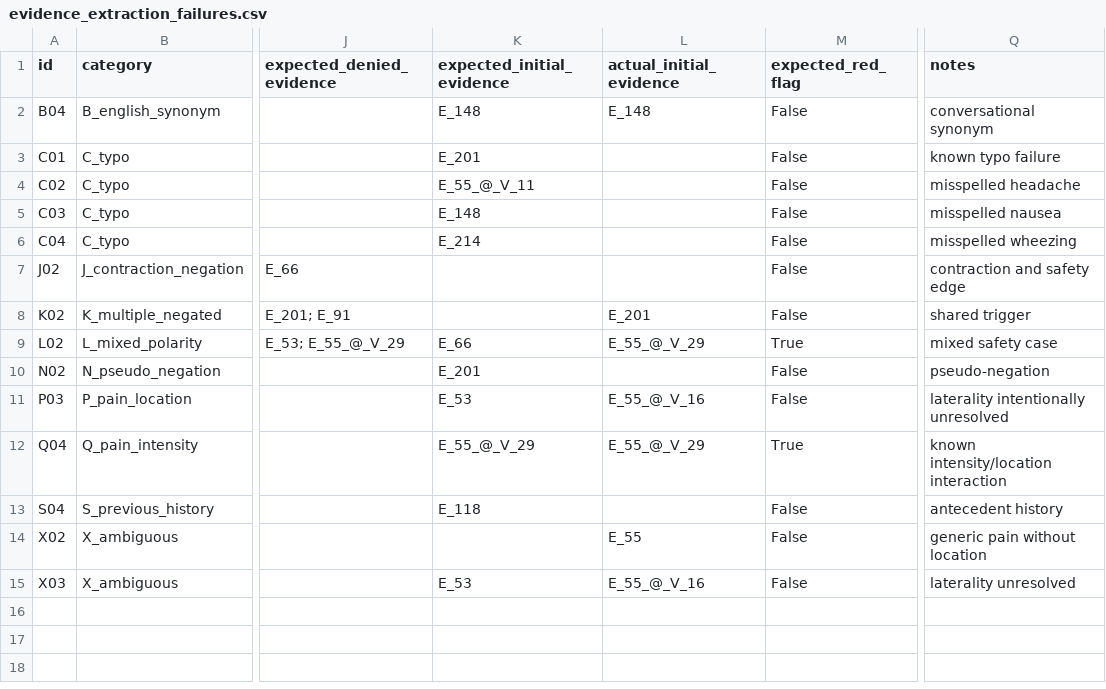
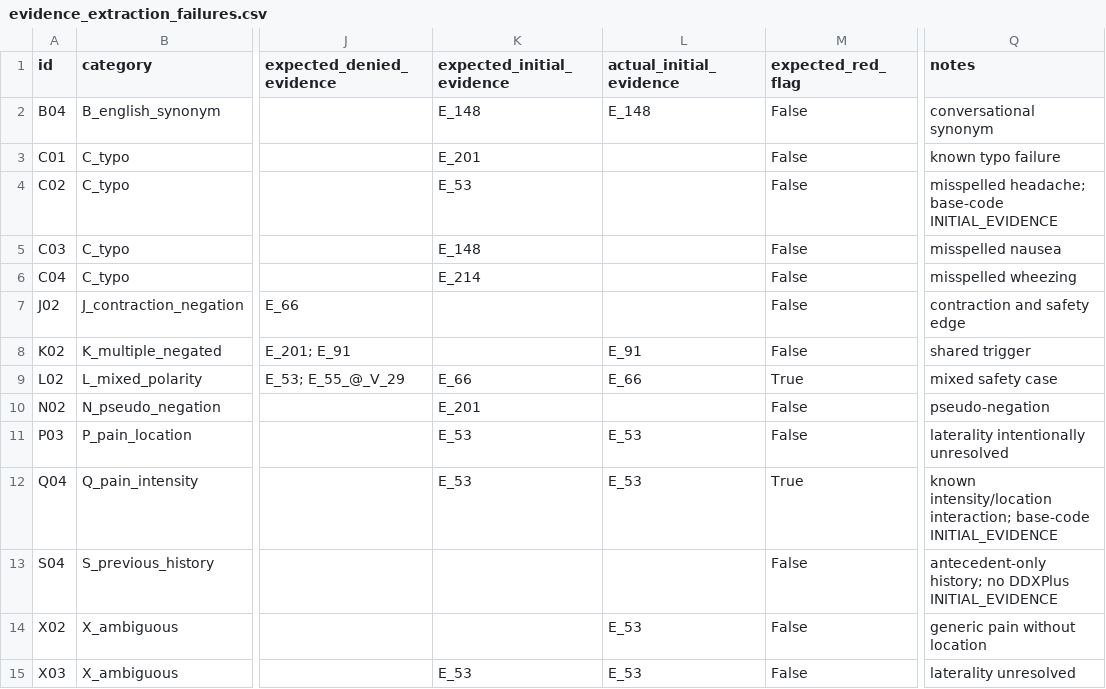
Before and after one commit to harshitjoshicmfeb26-pixel/healthbot-ai, a CSV file: evaluation/results/evidence_extraction_failures.csv, drawn as a sheet; only a part is shown, gaps mark what is left out; the diff names each change by its address in the sheet, - before the commit and + after, or states it on an @@ line.

Commit message:
Align initial evidence with DDXPlus base-code semantics

```diff
--- a/evaluation/results/evidence_extraction_failures.csv
+++ b/evaluation/results/evidence_extraction_failures.csv
-K4 (expected_initial_evidence): E_55_@_V_11
+K4 (expected_initial_evidence): E_53
-Q4 (notes): misspelled headache
+Q4 (notes): misspelled headache; base-code INITIAL_EVIDENCE
-L8 (actual_initial_evidence): E_201
+L8 (actual_initial_evidence): E_91
-L9 (actual_initial_evidence): E_55_@_V_29
+L9 (actual_initial_evidence): E_66
-L11 (actual_initial_evidence): E_55_@_V_16
+L11 (actual_initial_evidence): E_53
-K12 (expected_initial_evidence): E_55_@_V_29
+K12 (expected_initial_evidence): E_53
-L12 (actual_initial_evidence): E_55_@_V_29
+L12 (actual_initial_evidence): E_53
-Q12 (notes): known intensity/location interaction
+Q12 (notes): known intensity/location interaction; base-code INITIAL_EVIDENCE
-K13 (expected_initial_evidence): E_118
+K13 (expected_initial_evidence): (empty)
-Q13 (notes): antecedent history
+Q13 (notes): antecedent-only history; no DDXPlus INITIAL_EVIDENCE
-L14 (actual_initial_evidence): E_55
+L14 (actual_initial_evidence): E_53
-L15 (actual_initial_evidence): E_55_@_V_16
+L15 (actual_initial_evidence): E_53
```
Also changed, not shown: 6 other files.
